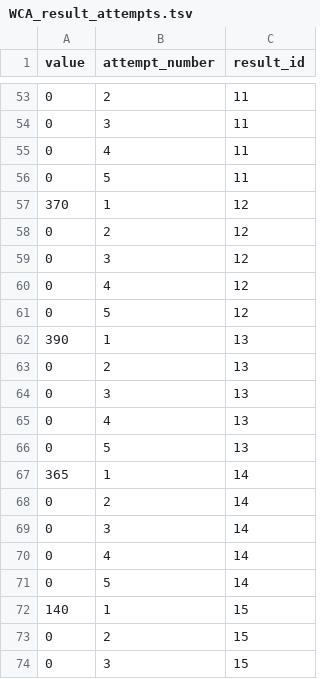
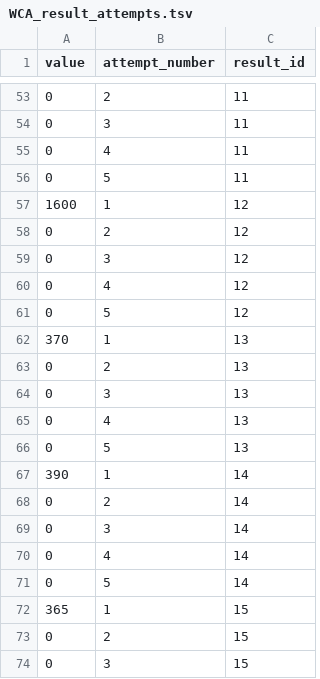
Before and after one commit to LeanSun/cuber-statistics, a TSV file: etl/sample/WCA_result_attempts.tsv, drawn as a sheet; only a part is shown, gaps mark what is left out; the diff covers the shown part only.

```diff
--- a/etl/sample/WCA_result_attempts.tsv
+++ b/etl/sample/WCA_result_attempts.tsv
@@ -56,3 +56,3 @@ value	attempt_number	result_id
 0	5	11
-370	1	12
+1600	1	12
 0	2	12
@@ -61,3 +61,3 @@ value	attempt_number	result_id
 0	5	12
-390	1	13
+370	1	13
 0	2	13
@@ -66,3 +66,3 @@ value	attempt_number	result_id
 0	5	13
-365	1	14
+390	1	14
 0	2	14
@@ -71,3 +71,3 @@ value	attempt_number	result_id
 0	5	14
-140	1	15
+365	1	15
 0	2	15
```
Also changed, not shown: 6 edited cells elsewhere in this file, etl/sample/WCA_persons.tsv, etl/sample/WCA_ranks_average.tsv, 3 other files.
